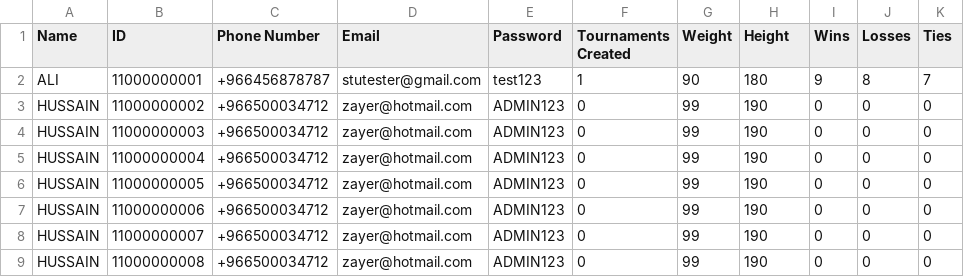
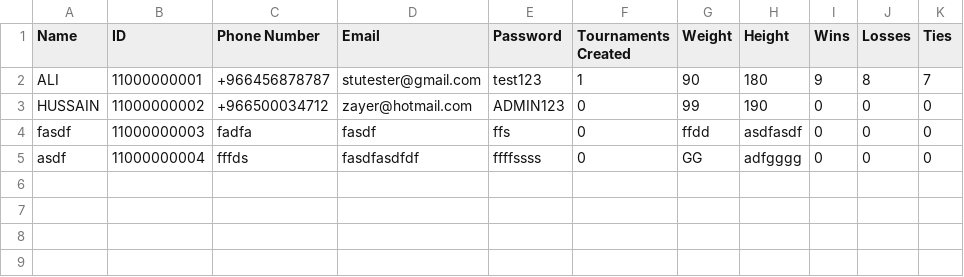
Before and after one commit to MossyVortex/TournamentManager, a CSV file: bin/StudentsFile.csv, drawn as a sheet.

```diff
--- a/bin/StudentsFile.csv
+++ b/bin/StudentsFile.csv
@@ -3,7 +3,3 @@ ALI,11000000001,+966456878787,stutester@gmail.com,test123,1,90,180,9,8,7
 HUSSAIN,11000000002,+966500034712,zayer@hotmail.com,ADMIN123,0,99,190,0,0,0
-HUSSAIN,11000000003,+966500034712,zayer@hotmail.com,ADMIN123,0,99,190,0,0,0
-HUSSAIN,11000000004,+966500034712,zayer@hotmail.com,ADMIN123,0,99,190,0,0,0
-HUSSAIN,11000000005,+966500034712,zayer@hotmail.com,ADMIN123,0,99,190,0,0,0
-HUSSAIN,11000000006,+966500034712,zayer@hotmail.com,ADMIN123,0,99,190,0,0,0
-HUSSAIN,11000000007,+966500034712,zayer@hotmail.com,ADMIN123,0,99,190,0,0,0
-HUSSAIN,11000000008,+966500034712,zayer@hotmail.com,ADMIN123,0,99,190,0,0,0
+fasdf,11000000003,fadfa,fasdf,ffs,0,ffdd,asdfasdf,0,0,0
+asdf,11000000004,fffds,fasdfasdfdf,ffffssss,0,GG,adfgggg,0,0,0
```
Also changed, not shown: bin/AdminsFile.csv, src/AdminsFile.csv, 3 other files.
